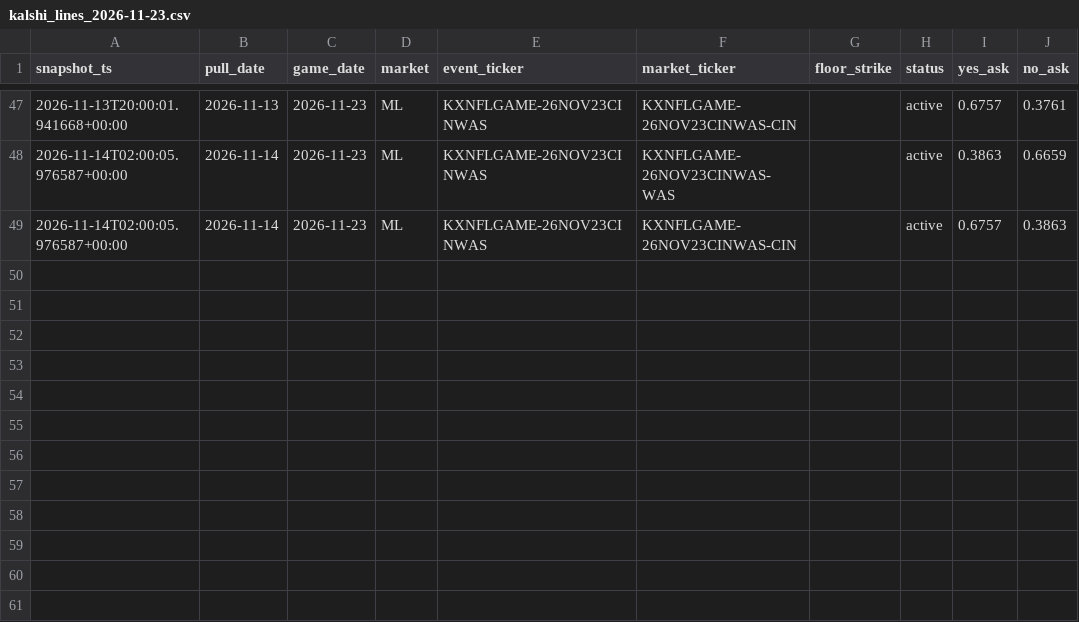
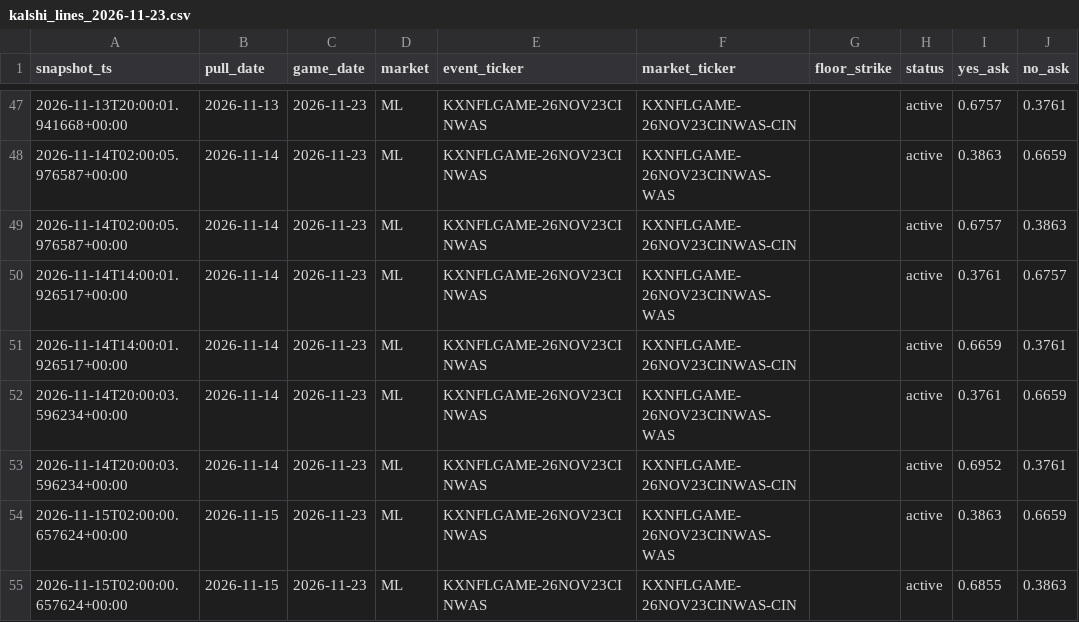
Before and after one commit to camwood33/nfl-model, a CSV file: data/raw/kalshi_lines_2026-11-23.csv, drawn as a sheet; only a part is shown, gaps mark what is left out; the diff names each change by its address in the sheet, - before the commit and + after, or states it on an @@ line.

Commit message:
Nightly data sync: 2026-11-15

```diff
--- a/data/raw/kalshi_lines_2026-11-23.csv
+++ b/data/raw/kalshi_lines_2026-11-23.csv
+row 50: 2026-11-14T14:00:01.926517+00:00 | 2026-11-14 | 2026-11-23 | ML | KXNFLGAME-26NOV23CINWAS | KXNFLGAME-26NOV23CINWAS-WAS |  | active | 0.3761 | 0.6757
+row 51: 2026-11-14T14:00:01.926517+00:00 | 2026-11-14 | 2026-11-23 | ML | KXNFLGAME-26NOV23CINWAS | KXNFLGAME-26NOV23CINWAS-CIN |  | active | 0.6659 | 0.3761
+row 52: 2026-11-14T20:00:03.596234+00:00 | 2026-11-14 | 2026-11-23 | ML | KXNFLGAME-26NOV23CINWAS | KXNFLGAME-26NOV23CINWAS-WAS |  | active | 0.3761 | 0.6659
+row 53: 2026-11-14T20:00:03.596234+00:00 | 2026-11-14 | 2026-11-23 | ML | KXNFLGAME-26NOV23CINWAS | KXNFLGAME-26NOV23CINWAS-CIN |  | active | 0.6952 | 0.3761
+row 54: 2026-11-15T02:00:00.657624+00:00 | 2026-11-15 | 2026-11-23 | ML | KXNFLGAME-26NOV23CINWAS | KXNFLGAME-26NOV23CINWAS-WAS |  | active | 0.3863 | 0.6659
+row 55: 2026-11-15T02:00:00.657624+00:00 | 2026-11-15 | 2026-11-23 | ML | KXNFLGAME-26NOV23CINWAS | KXNFLGAME-26NOV23CINWAS-CIN |  | active | 0.6855 | 0.3863
```
Also changed, not shown: 4 other files.
